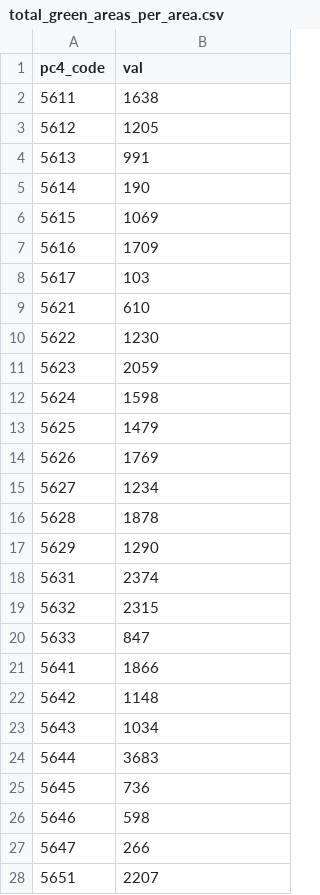
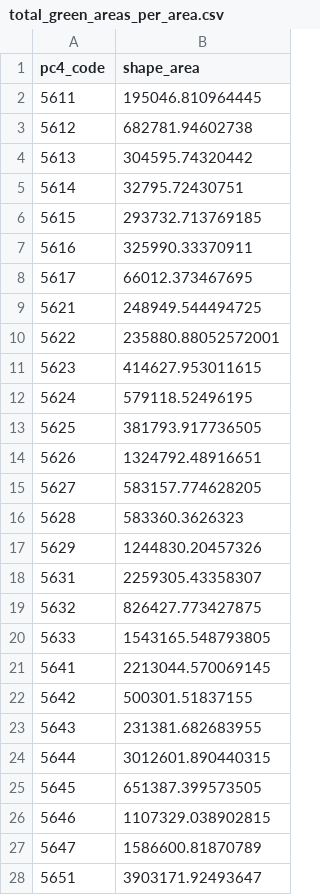
Before and after one commit to chandieka/air-analysis, a CSV file: datasets/others/total_green_areas_per_area.csv, drawn as a sheet; only a part is shown; the diff covers the shown part only.

Commit message:
Update aggregate datasets

```diff
--- a/datasets/others/total_green_areas_per_area.csv
+++ b/datasets/others/total_green_areas_per_area.csv
@@ -1,28 +1,28 @@
-pc4_code,val
-5611,1638
-5612,1205
-5613,991
-5614,190
-5615,1069
-5616,1709
-5617,103
-5621,610
-5622,1230
-5623,2059
-5624,1598
-5625,1479
-5626,1769
-5627,1234
-5628,1878
-5629,1290
-5631,2374
-5632,2315
-5633,847
-5641,1866
-5642,1148
-5643,1034
-5644,3683
-5645,736
-5646,598
-5647,266
-5651,2207
+pc4_code,shape_area
+5611,195046.810964445
+5612,682781.94602738
+5613,304595.74320442
+5614,32795.72430751
+5615,293732.713769185
+5616,325990.33370911
+5617,66012.373467695
+5621,248949.544494725
+5622,235880.88052572001
+5623,414627.953011615
+5624,579118.52496195
+5625,381793.917736505
+5626,1324792.48916651
+5627,583157.774628205
+5628,583360.3626323
+5629,1244830.20457326
+5631,2259305.43358307
+5632,826427.773427875
+5633,1543165.548793805
+5641,2213044.570069145
+5642,500301.51837155
+5643,231381.682683955
+5644,3012601.890440315
+5645,651387.399573505
+5646,1107329.038902815
+5647,1586600.81870789
+5651,3903171.92493647
```
Also changed, not shown: 7 edited cells elsewhere in this file, datasets/others/total_parking_spot_per_area.csv, datasets/others/total_trees_per_area.csv.
